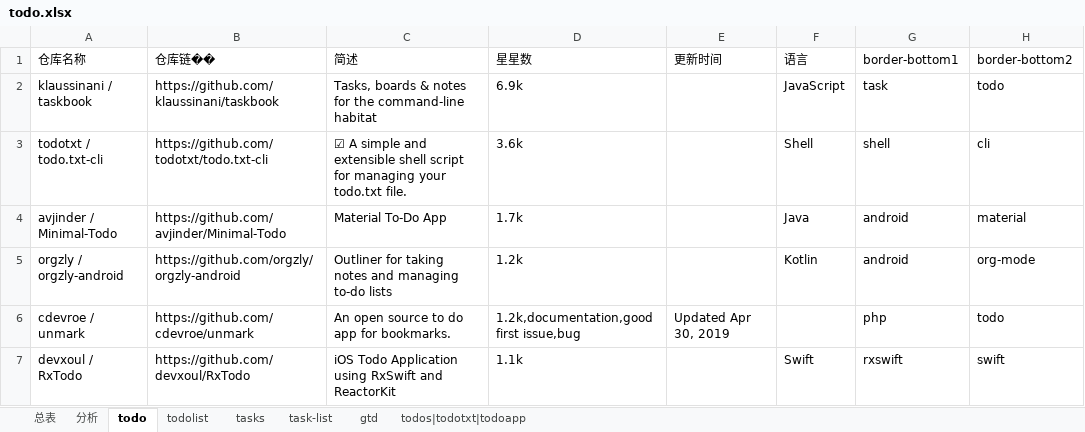
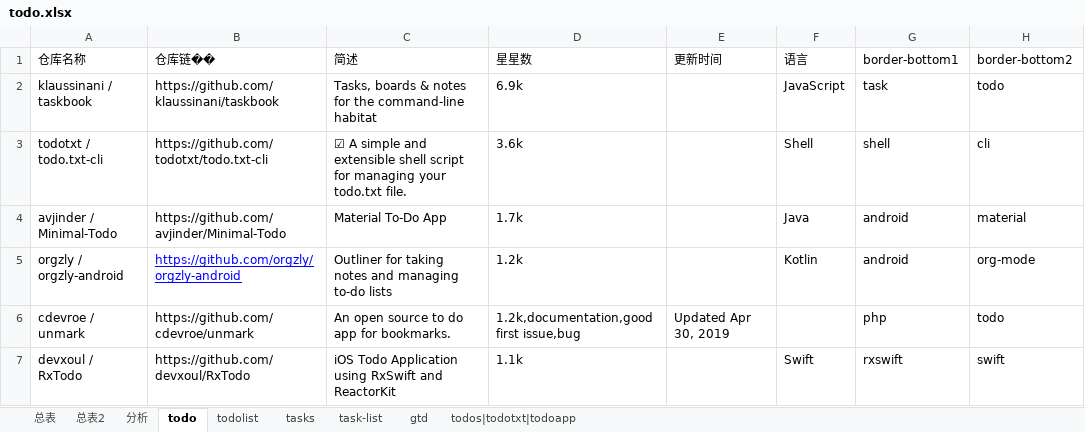
Before and after one commit to jzaicn/jzaicn.github.io, an Excel workbook: 商城对比/商城对比/todo.xlsx, sheet todo, drawn as a sheet; only a part is shown; values as stored, in another font and other column widths than the file's, no borders; the diff names each change by its address in the sheet, - before the commit and + after, or states it on an @@ line.

```diff
--- a/商城对比/商城对比/todo.xlsx (sheet todo)
+++ b/商城对比/商城对比/todo.xlsx (sheet todo)
+sheet tab: 总表2
@@ B5 underline: off → on, text colour: black → #0000FF @@
```
